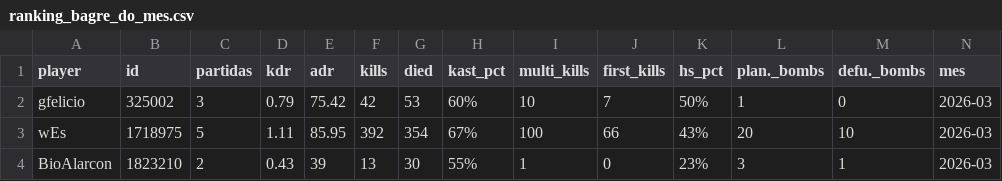
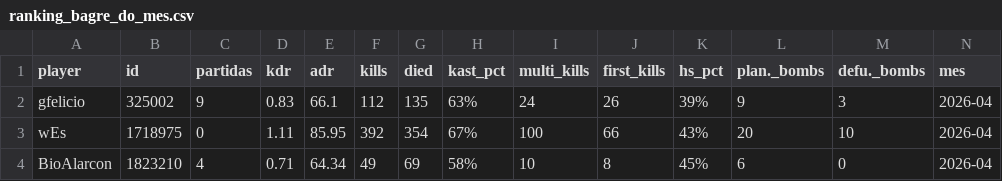
Before and after one commit to GuFelicio/bagreAPP, a CSV file: ranking_bagre_do_mes.csv, drawn as a sheet; only a part is shown; the diff covers the shown part only.

```diff
--- a/ranking_bagre_do_mes.csv
+++ b/ranking_bagre_do_mes.csv
@@ -1,4 +1,4 @@
 player,id,partidas,kdr,adr,kills,died,kast_pct,multi_kills,first_kills,hs_pct,plan._bombs,defu._bombs,mes
-gfelicio,325002,3,0.79,75.42,42,53,60%,10,7,50%,1,0,2026-03
-wEs,1718975,5,1.11,85.95,392,354,67%,100,66,43%,20,10,2026-03
-BioAlarcon,1823210,2,0.43,39,13,30,55%,1,0,23%,3,1,2026-03
+gfelicio,325002,9,0.83,66.1,112,135,63%,24,26,39%,9,3,2026-04
+wEs,1718975,0,1.11,85.95,392,354,67%,100,66,43%,20,10,2026-04
+BioAlarcon,1823210,4,0.71,64.34,49,69,58%,10,8,45%,6,0,2026-04
```
Also changed, not shown: 71 edited cells elsewhere in this file, historico_gc_geral.csv, historico_mm_geral.csv, 3 other files.
